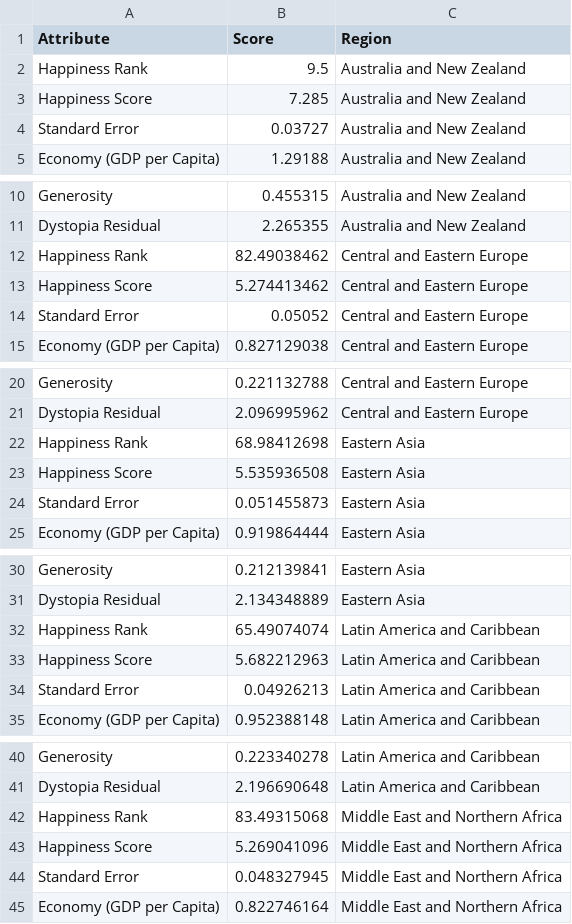
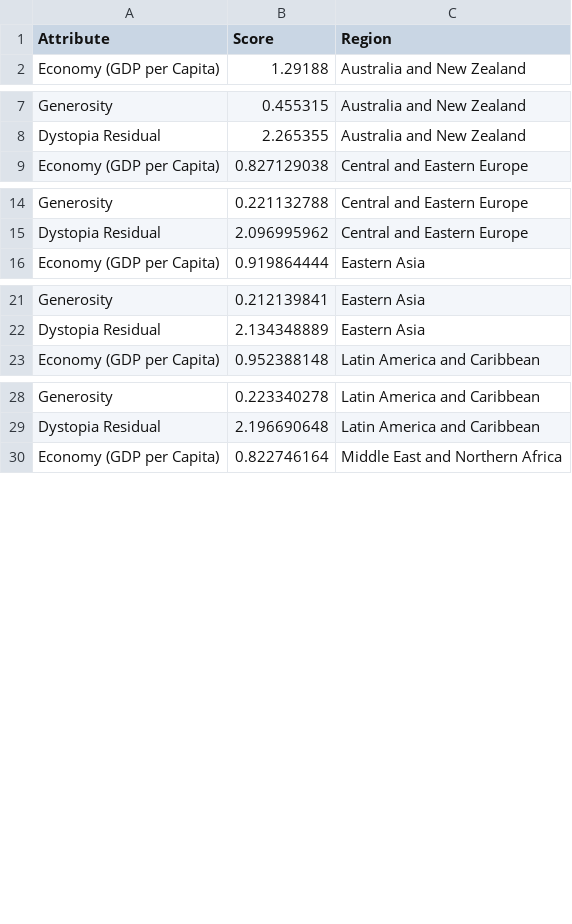
Before and after one commit to KZTEOH/DV2_Teoh, a CSV file: Happines_2015_stackbar.csv, drawn as a sheet; only a part is shown, gaps mark what is left out; the diff covers the shown part only; the diff names each change by its address in the sheet, - before the commit and + after, or states it on an @@ line.

Commit message:
Update datafile for stack bar chart

```diff
--- a/Happines_2015_stackbar.csv
+++ b/Happines_2015_stackbar.csv
-row 2: Happiness Rank | 9.5 | Australia and New Zealand
-row 3: Happiness Score | 7.285 | Australia and New Zealand
-row 4: Standard Error | 0.03727 | Australia and New Zealand
-row 12: Happiness Rank | 82.49038462 | Central and Eastern Europe
-row 13: Happiness Score | 5.274413462 | Central and Eastern Europe
-row 14: Standard Error | 0.05052 | Central and Eastern Europe
-row 22: Happiness Rank | 68.98412698 | Eastern Asia
-row 23: Happiness Score | 5.535936508 | Eastern Asia
-row 24: Standard Error | 0.051455873 | Eastern Asia
-row 32: Happiness Rank | 65.49074074 | Latin America and Caribbean
-row 33: Happiness Score | 5.682212963 | Latin America and Caribbean
-row 34: Standard Error | 0.04926213 | Latin America and Caribbean
-row 42: Happiness Rank | 83.49315068 | Middle East and Northern Africa
-row 43: Happiness Score | 5.269041096 | Middle East and Northern Africa
-row 44: Standard Error | 0.048327945 | Middle East and Northern Africa
```
Also changed, not shown: 15 removed rows elsewhere in this file.
